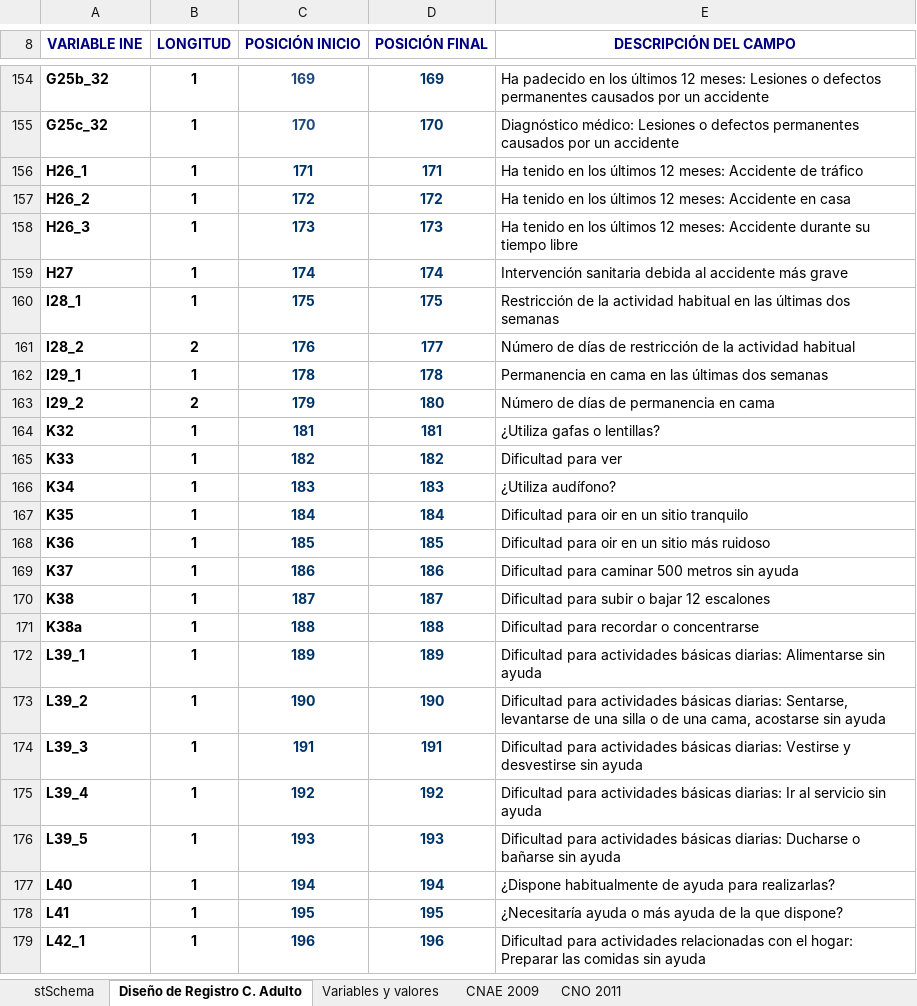
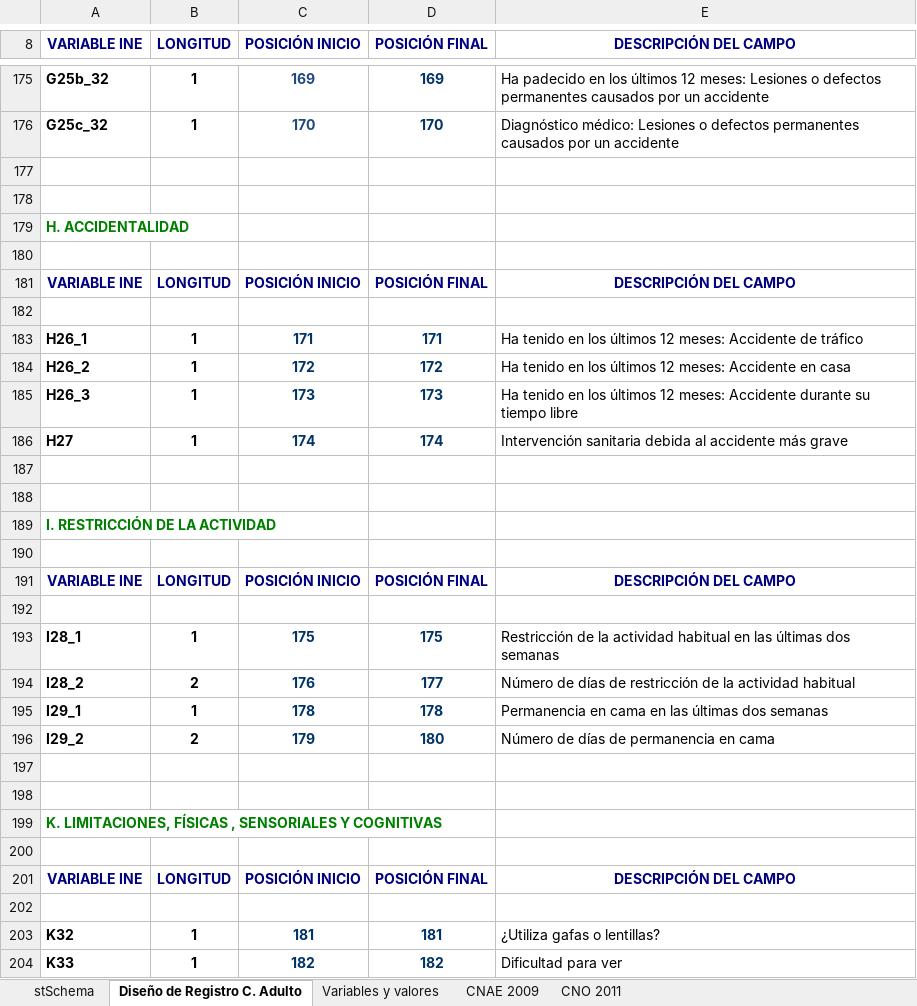
Before and after one commit to teresa-vazquez-gutierrez/fastReadfwf, an Excel workbook: inst/extdata/SchemaSNHS.xlsx, sheet Diseño de Registro C. Adulto, drawn as a sheet; only a part is shown, gaps mark what is left out; the shorter side is filled out with more unchanged rows; values as stored, in another font and other column widths than the file's, no borders; the diff covers the shown part only; the diff names each change by its address in the sheet, - before the commit and + after, or states it on an @@ line.

```diff
--- a/inst/extdata/SchemaSNHS.xlsx (sheet Diseño de Registro C. Adulto)
+++ b/inst/extdata/SchemaSNHS.xlsx (sheet Diseño de Registro C. Adulto)
+row 177: (empty)
+row 178: (empty)
+row 179: H. ACCIDENTALIDAD
+row 180: (empty)
+row 181: VARIABLE INE | LONGITUD | POSICIÓN INICIO | POSICIÓN FINAL | DESCRIPCIÓN DEL CAMPO
+row 182: (empty)
+row 187: (empty)
+row 188: (empty)
+row 189: I. RESTRICCIÓN DE LA ACTIVIDAD
+row 190: (empty)
+row 191: VARIABLE INE | LONGITUD | POSICIÓN INICIO | POSICIÓN FINAL | DESCRIPCIÓN DEL CAMPO
+row 192: (empty)
+row 197: (empty)
+row 198: (empty)
+row 199: K. LIMITACIONES, FÍSICAS , SENSORIALES Y COGNITIVAS
+row 200: (empty)
+row 201: VARIABLE INE | LONGITUD | POSICIÓN INICIO | POSICIÓN FINAL | DESCRIPCIÓN DEL CAMPO
+row 202: (empty)
```
Also changed, not shown: 123 added rows elsewhere in this sheet, formulas that keep their value, 29 other files.
